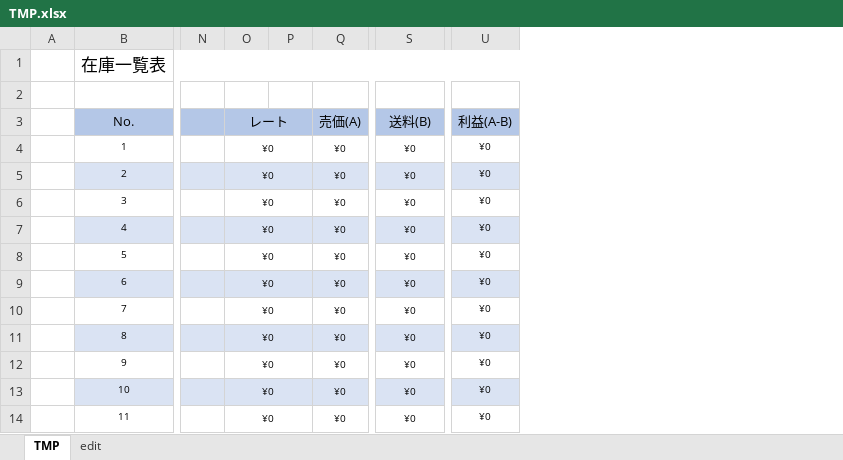
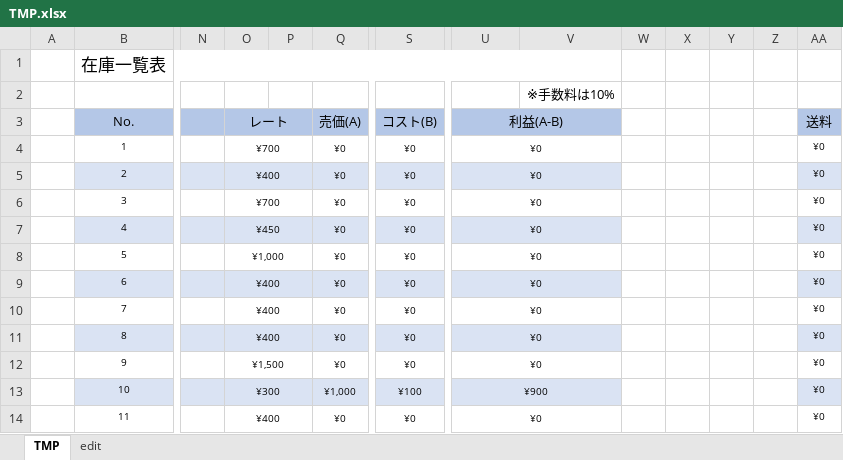
Before and after one commit to haramisuky/stock.github.io, an Excel workbook: TMP.xlsx, sheet TMP, drawn as a sheet; only a part is shown, gaps mark what is left out; values as stored, in another font and other column widths than the file's, no borders; the diff covers the shown part only; the diff names each change by its address in the sheet, - before the commit and + after, or states it on an @@ line.

```diff
--- a/TMP.xlsx (sheet TMP)
+++ b/TMP.xlsx (sheet TMP)
+column V, row 2: ※手数料は10%
+column W, empty
+column X, empty
+column Y, empty
+column Z, empty
+column AA (送料), rows 4-14: all ¥0
-S3: 送料(B)
+S3: コスト(B)
+U3:V3 merged
-O4 (レート): ¥0
+O4 (レート): ¥700
+U4:V4 merged
-O5 (レート): ¥0
+O5 (レート): ¥400
+U5:V5 merged
-O6 (レート): ¥0
+O6 (レート): ¥700
+U6:V6 merged
-O7 (レート): ¥0
+O7 (レート): ¥450
+U7:V7 merged
-O8 (レート): ¥0
+O8 (レート): ¥1,000
+U8:V8 merged
-O9:O11 (レート): ¥0
+O9:O11 (レート): ¥400
+U9:V9 merged
+U10:V10 merged
+U11:V11 merged
-O12 (レート): ¥0
+O12 (レート): ¥1,500
+U12:V12 merged
-O13 (レート): ¥0
+O13 (レート): ¥300
-Q13 (売価(A)): ¥0
+Q13 (売価(A)): ¥1,000
-S13 (コスト(B)): ¥0
+S13 (コスト(B)): ¥100
-U13 (利益(A-B)): ¥0
+U13 (利益(A-B)): ¥900
+U13:V13 merged
-O14 (レート): ¥0
+O14 (レート): ¥400
+U14:V14 merged
```
Also changed, not shown: 15 edited cells and merged cells elsewhere in this sheet, sheet edit, formulas that keep their value, 2 other files.
